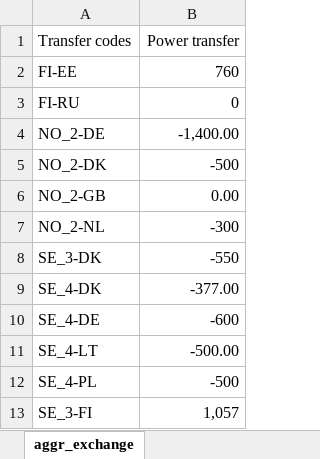
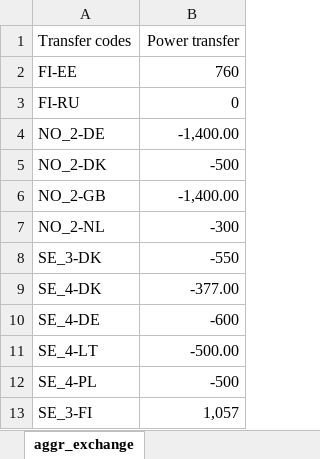
Before and after one commit to jorgekso/TOPS_low_inertia, an Excel workbook: inertia_sim/2030_scenario/powerflow_Statnett.xlsx, sheet aggr_exchange, drawn as a sheet; values as stored, in another font and other column widths than the file's, no borders; the diff names each change by its address in the sheet, - before the commit and + after, or states it on an @@ line.

```diff
--- a/inertia_sim/2030_scenario/powerflow_Statnett.xlsx (sheet aggr_exchange)
+++ b/inertia_sim/2030_scenario/powerflow_Statnett.xlsx (sheet aggr_exchange)
-B6 (Power transfer): 0.00
+B6 (Power transfer): -1,400.00
```
Also changed, not shown: 6 other files.
